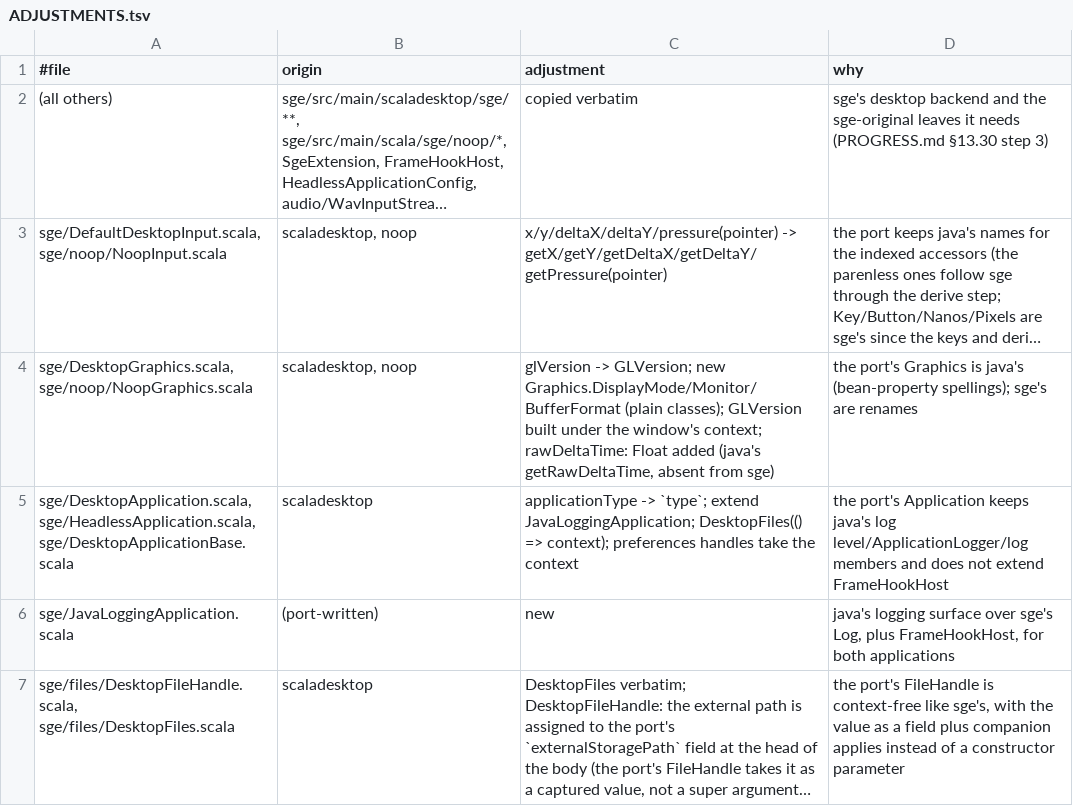
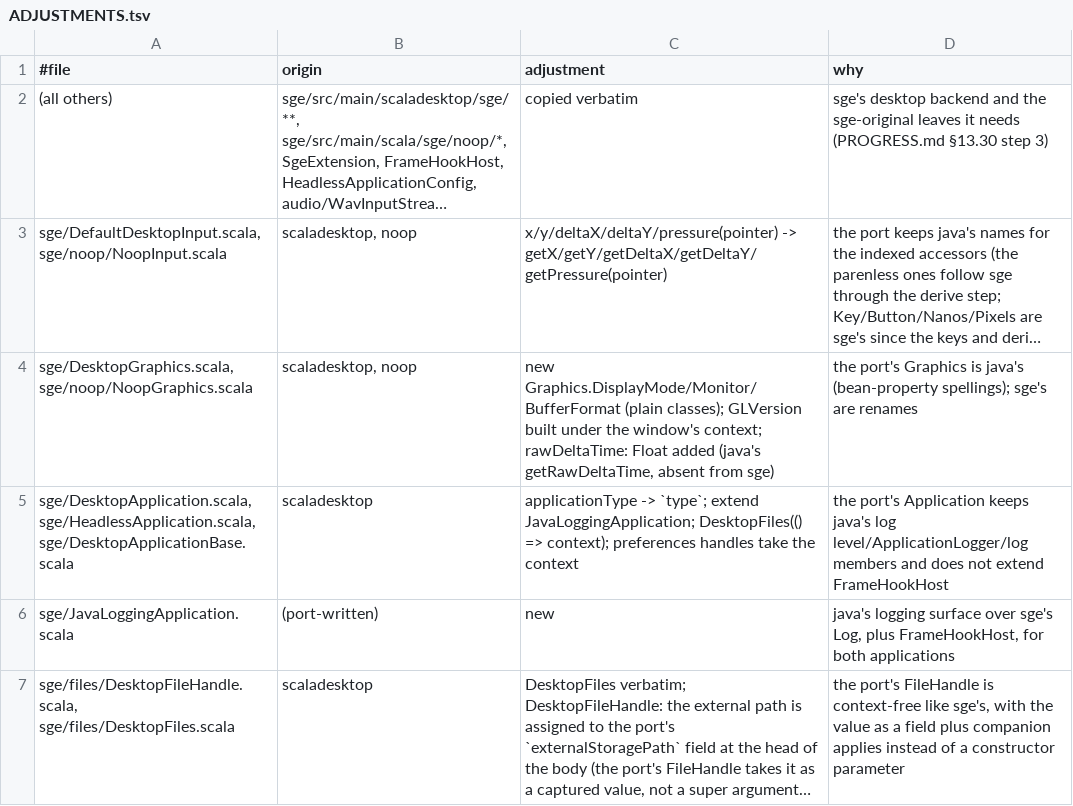
Before and after one commit to kubuszok/balticporter, a TSV file: balticporter/corpus/ladder-overrides-backend-desktop/ADJUSTMENTS.tsv, drawn as a sheet; only a part is shown; long unchanged cells end in …; the diff names each change by its address in the sheet, - before the commit and + after, or states it on an @@ line.

```diff
--- a/balticporter/corpus/ladder-overrides-backend-desktop/ADJUSTMENTS.tsv
+++ b/balticporter/corpus/ladder-overrides-backend-desktop/ADJUSTMENTS.tsv
-C4 (adjustment): glVersion -> GLVersion; new Graphics.DisplayMode/Monitor/BufferFormat…
+C4 (adjustment): new Graphics.DisplayMode/Monitor/BufferFormat…
```
Also changed, not shown: balticporter/corpus/ladder-overrides-backend-jvm/ADJUSTMENTS.tsv, 27 other files.
